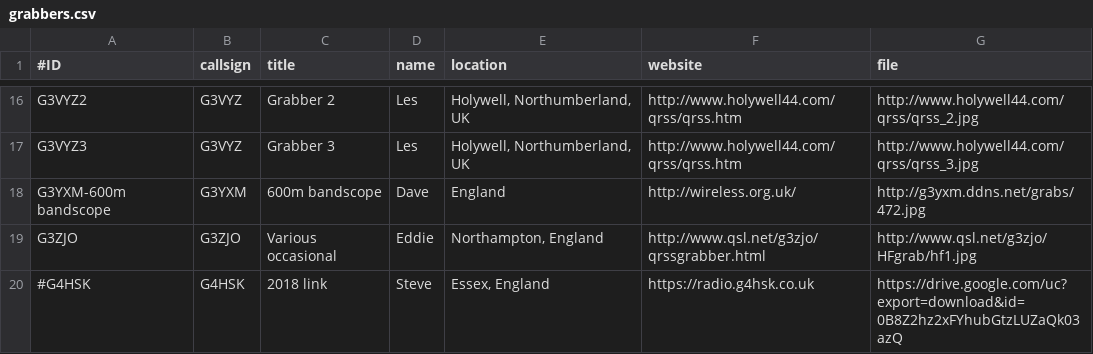
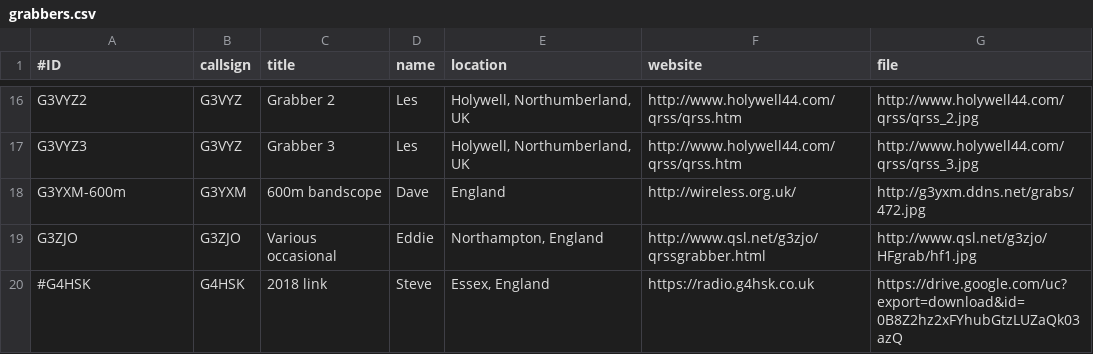
Before and after one commit to syedrizvinet/QRSS-plus-dev, a CSV file: grabbers.csv, drawn as a sheet; only a part is shown, gaps mark what is left out.

Commit message:
Update grabbers.csv

```diff
--- a/grabbers.csv
+++ b/grabbers.csv
@@ -17,3 +17,3 @@ G3VYZ2,G3VYZ,Grabber 2,Les,"Holywell, Northumberland, UK",http://www.holywell44.
 G3VYZ3,G3VYZ,Grabber 3,Les,"Holywell, Northumberland, UK",http://www.holywell44.com/qrss/qrss.htm,http://www.holywell44.com/qrss/qrss_3.jpg
-G3YXM-600m bandscope,G3YXM,600m bandscope,Dave,England,http://wireless.org.uk/,http://g3yxm.ddns.net/grabs/472.jpg
+G3YXM-600m,G3YXM,600m bandscope,Dave,England,http://wireless.org.uk/,http://g3yxm.ddns.net/grabs/472.jpg
 G3ZJO,G3ZJO,Various occasional,Eddie,"Northampton, England",http://www.qsl.net/g3zjo/qrssgrabber.html,http://www.qsl.net/g3zjo/HFgrab/hf1.jpg
```
